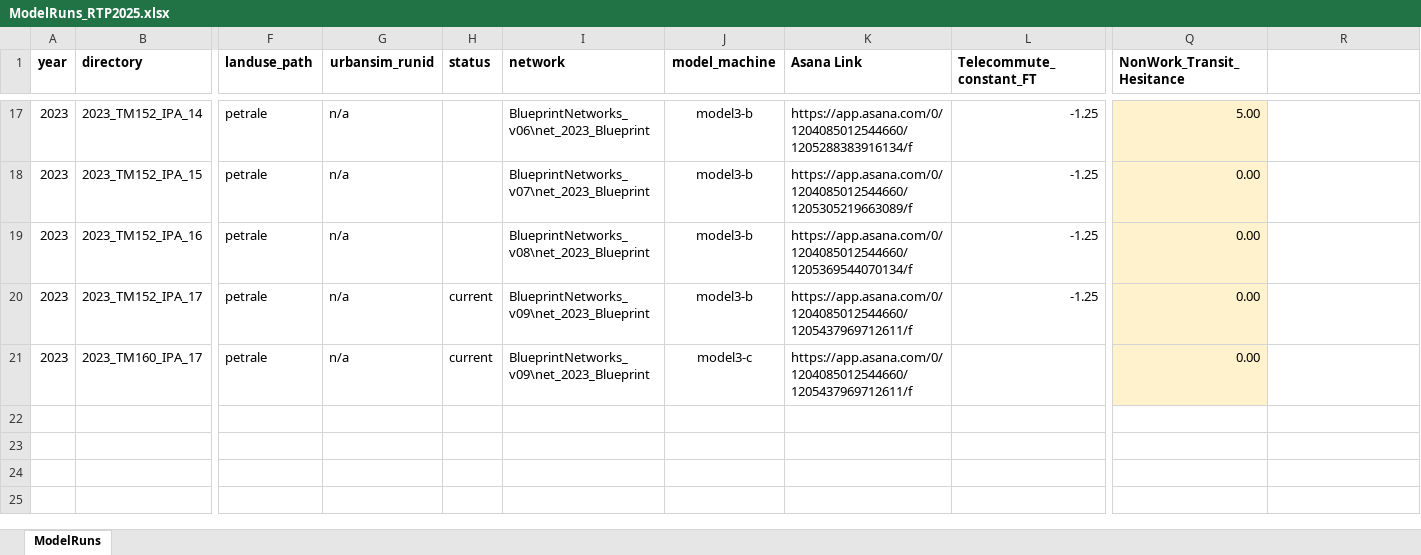
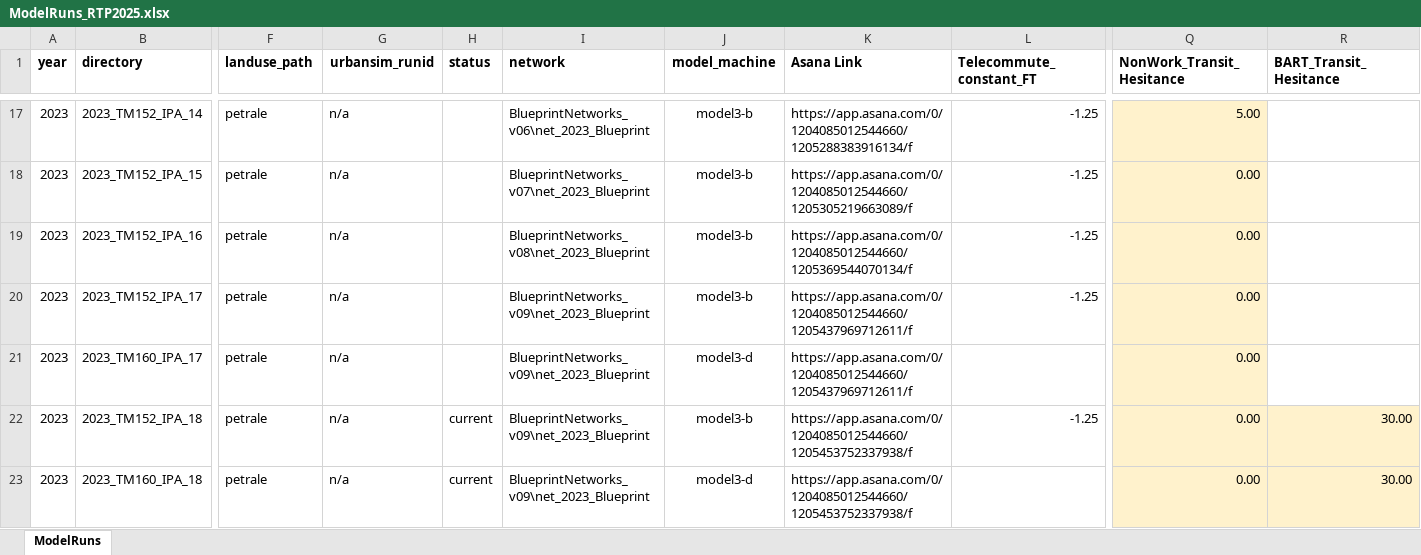
Before and after one commit to BayAreaMetro/travel-model-one, an Excel workbook: utilities/RTP/config_RTP2025/ModelRuns_RTP2025.xlsx, sheet ModelRuns, drawn as a sheet; only a part is shown, gaps mark what is left out; values as stored, in another font and other column widths than the file's, no borders; rows hold the shown columns only; the diff names each change by its address in the sheet, - before the commit and + after, or states it on an @@ line.

Commit message:
Add 2023_TM[152,160]_IPA_18

```diff
--- a/utilities/RTP/config_RTP2025/ModelRuns_RTP2025.xlsx (sheet ModelRuns)
+++ b/utilities/RTP/config_RTP2025/ModelRuns_RTP2025.xlsx (sheet ModelRuns)
-R1: (empty)
+R1: BART_Transit_Hesitance
-H20:H21 (status): current
+H20:H21 (status): (empty)
-J21 (model_machine): model3-c
+J21 (model_machine): model3-d
+row 22: 2023 | 2023_TM152_IPA_18 | petrale | n/a | current | BlueprintNetworks_v09\net_2023_Blueprint | model3-b | https://app.asana.com/0/1204085012544660/1205453752337938/f | -1.25 | 0.00 | 30.00
+row 23: 2023 | 2023_TM160_IPA_18 | petrale | n/a | current | BlueprintNetworks_v09\net_2023_Blueprint | model3-d | https://app.asana.com/0/1204085012544660/1205453752337938/f |  | 0.00 | 30.00
```
